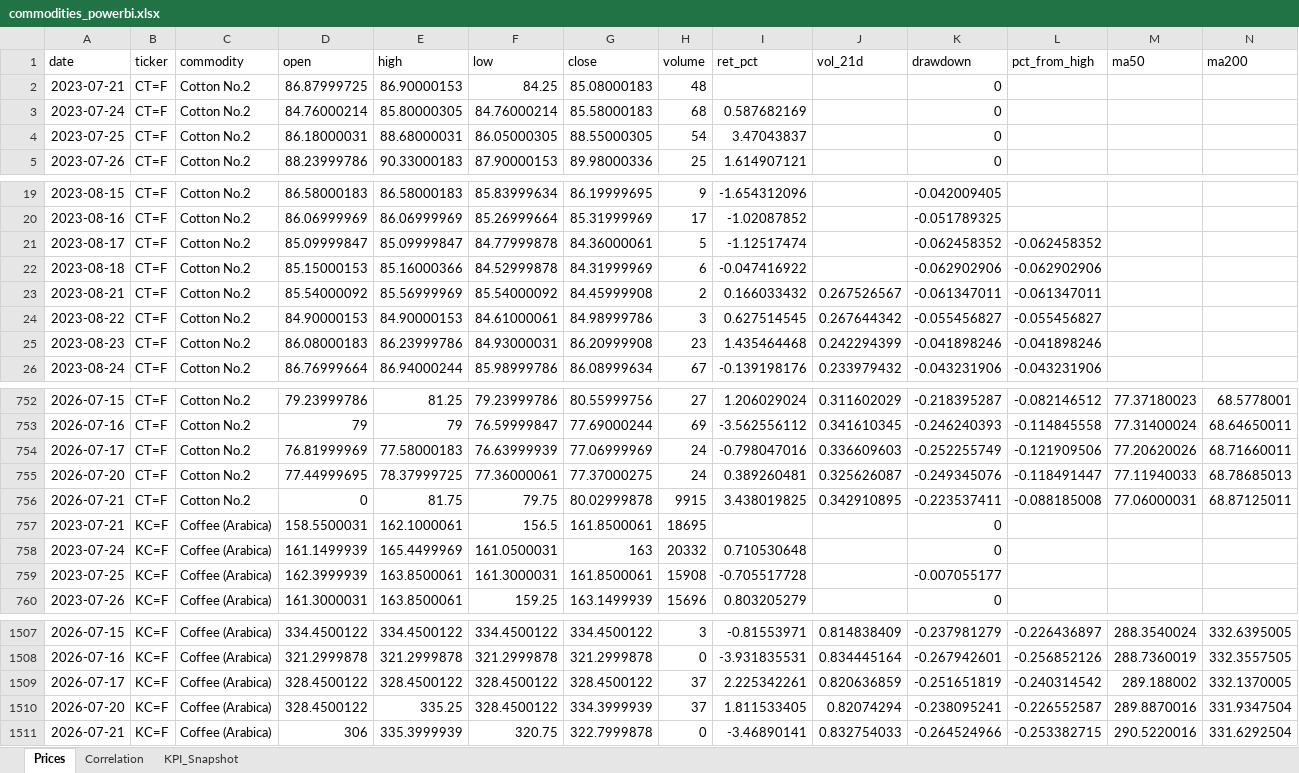
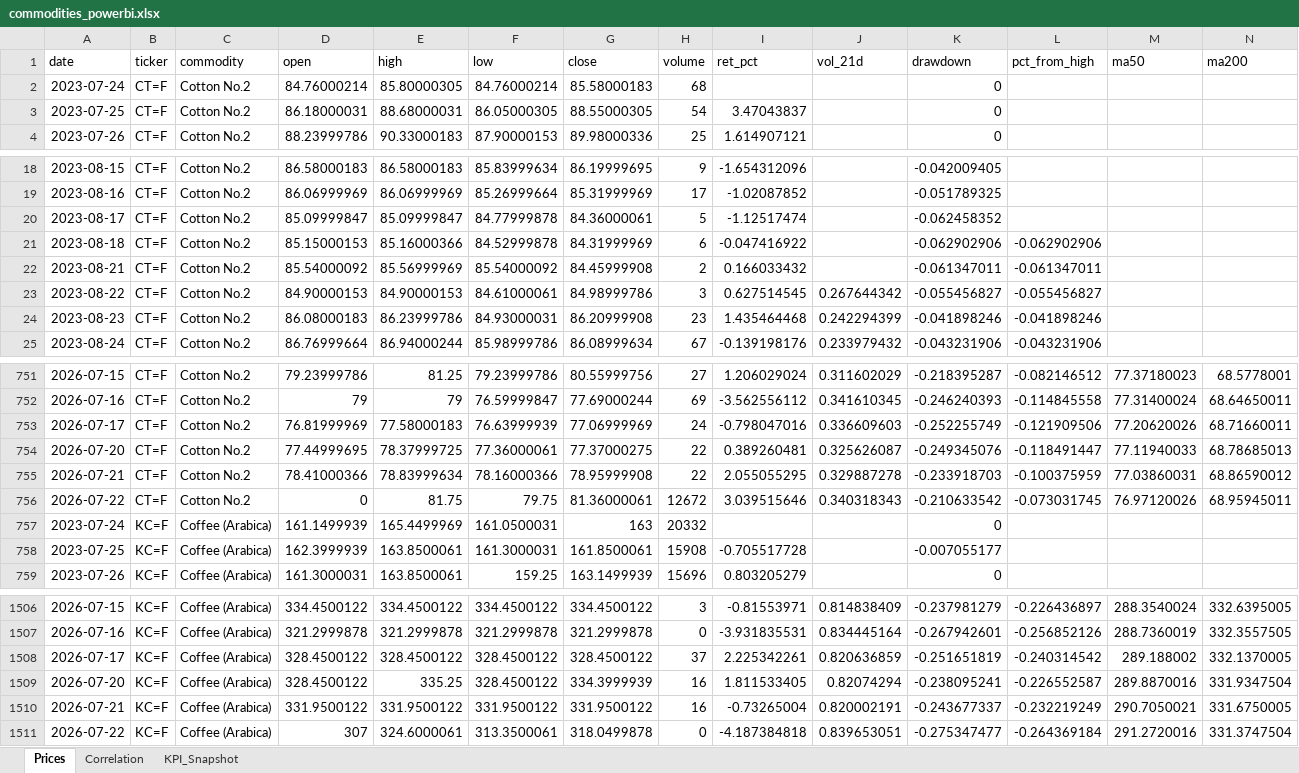
Before and after one commit to rodrigo-carfon/rodrigo-carfon.github.io, an Excel workbook: commodity-risk-dashboard/data/commodities_powerbi.xlsx, sheet Prices, drawn as a sheet; only a part is shown, gaps mark what is left out; values as stored, in another font and other column widths than the file's, no borders; removed rows and columns are numbered as before the commit, all else as after; rows hold the shown columns only; the diff covers the shown part only; the diff names each change by its address in the sheet, - before the commit and + after, or states it on an @@ line.

```diff
--- a/commodity-risk-dashboard/data/commodities_powerbi.xlsx (sheet Prices)
+++ b/commodity-risk-dashboard/data/commodities_powerbi.xlsx (sheet Prices)
-row 2: 2023-07-21 | CT=F | Cotton No.2 | 86.87999725 | 86.90000153 | 84.25 | 85.08000183 | 48 |  |  | 0
-I2 (ret_pct): 0.587682169
+I2 (ret_pct): (empty)
-L20 (pct_from_high): -0.062458352
+L20 (pct_from_high): (empty)
-J22 (vol_21d): 0.267526567
+J22 (vol_21d): (empty)
-H754 (volume): 24
+H754 (volume): 22
-D755 (open): 0
+D755 (open): 78.41000366
-E755 (high): 81.75
+E755 (high): 78.83999634
-F755 (low): 79.75
+F755 (low): 78.16000366
-G755 (close): 80.02999878
+G755 (close): 78.95999908
-H755 (volume): 9915
+H755 (volume): 22
-I755 (ret_pct): 3.438019825
+I755 (ret_pct): 2.055055295
-J755 (vol_21d): 0.342910895
+J755 (vol_21d): 0.329887278
-K755 (drawdown): -0.223537411
+K755 (drawdown): -0.233918703
-L755 (pct_from_high): -0.088185008
+L755 (pct_from_high): -0.100375959
-M755 (ma50): 77.06000031
+M755 (ma50): 77.03860031
-N755 (ma200): 68.87125011
+N755 (ma200): 68.86590012
-row 757: 2023-07-21 | KC=F | Coffee (Arabica) | 158.5500031 | 162.1000061 | 156.5 | 161.8500061 | 18695 |  |  | 0
+row 756: 2026-07-22 | CT=F | Cotton No.2 | 0 | 81.75 | 79.75 | 81.36000061 | 12672 | 3.039515646 | 0.340318343 | -0.210633542 | -0.073031745 | 76.97120026 | 68.95945011
-I757 (ret_pct): 0.710530648
+I757 (ret_pct): (empty)
-H1509 (volume): 37
+H1509 (volume): 16
-D1510 (open): 306
+D1510 (open): 331.9500122
-E1510 (high): 335.3999939
+E1510 (high): 331.9500122
-F1510 (low): 320.75
+F1510 (low): 331.9500122
-G1510 (close): 322.7999878
+G1510 (close): 331.9500122
-H1510 (volume): 0
+H1510 (volume): 16
-I1510 (ret_pct): -3.46890141
+I1510 (ret_pct): -0.73265004
-J1510 (vol_21d): 0.832754033
+J1510 (vol_21d): 0.820002191
-K1510 (drawdown): -0.264524966
+K1510 (drawdown): -0.243677337
-L1510 (pct_from_high): -0.253382715
+L1510 (pct_from_high): -0.232219249
-M1510 (ma50): 290.5220016
+M1510 (ma50): 290.7050021
-N1510 (ma200): 331.6292504
+N1510 (ma200): 331.6750005
+row 1511: 2026-07-22 | KC=F | Coffee (Arabica) | 307 | 324.6000061 | 313.3500061 | 318.0499878 | 0 | -4.187384818 | 0.839653051 | -0.275347477 | -0.264369184 | 291.2720016 | 331.3747504
```
Also changed, not shown: 6 edited cells elsewhere in this sheet, sheet KPI_Snapshot, sheet Correlation, 6 other files.
